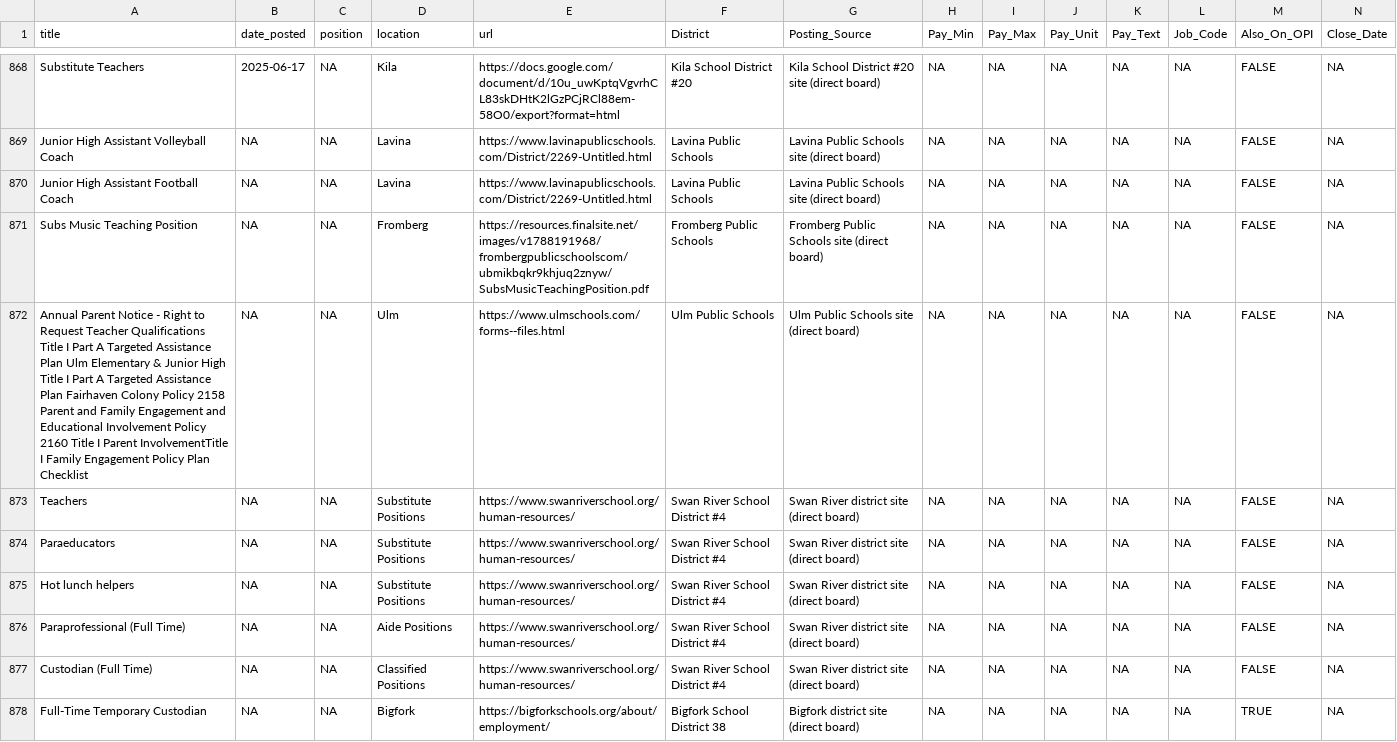
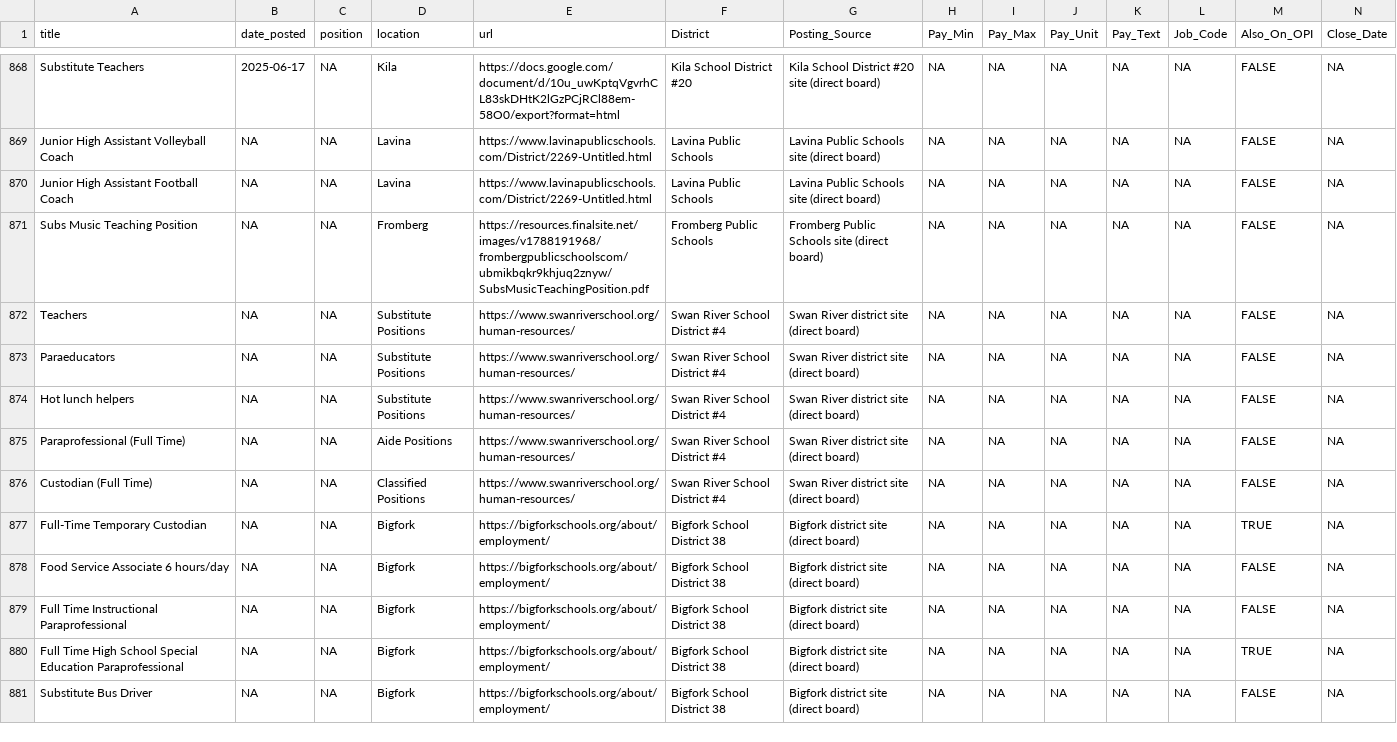
Before and after one commit to bostickmike/Montana-Education-Jobs-Dashboard, a CSV file: Archivek12_Data/combined_2026-11-03.csv, drawn as a sheet; only a part is shown, gaps mark what is left out; the shorter side is filled out with more unchanged rows; rows hold the shown columns only; the diff names each change by its address in the sheet, - before the commit and + after, or states it on an @@ line.

```diff
--- a/Archivek12_Data/combined_2026-11-03.csv
+++ b/Archivek12_Data/combined_2026-11-03.csv
-row 872: Annual Parent Notice - Right to Request Teacher Qualifications Title I Part A Targeted Assistance Plan Ulm Elementary & Junior High Title I Part A Targeted Assistance Plan Fairhaven Colony Policy 2158 Parent and Family Engagement and Educational Involvement Policy 2160 Title I Parent InvolvementTitle I Family Engagement Policy Plan Checklist | NA | NA | Ulm | https://www.ulmschools.com/forms--files.html | Ulm Public Schools | Ulm Public Schools site (direct board) | NA | NA | NA | NA | NA | FALSE | NA
```
Also changed, not shown: Archivek12_Data/combined_2026-11-10.csv, Archivek12_Data/combined_2026-11-17.csv, 29 other files.
